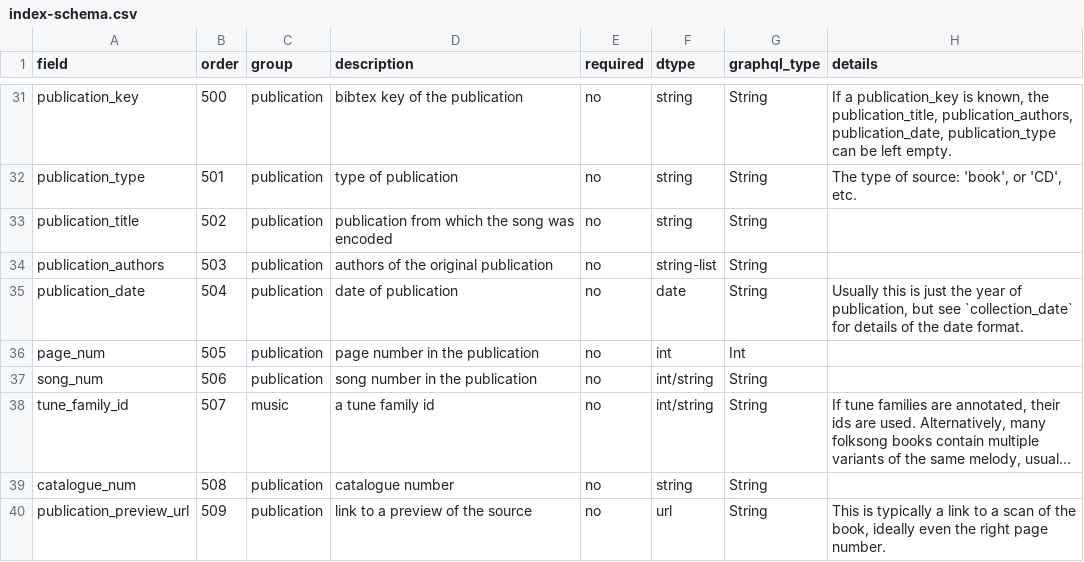
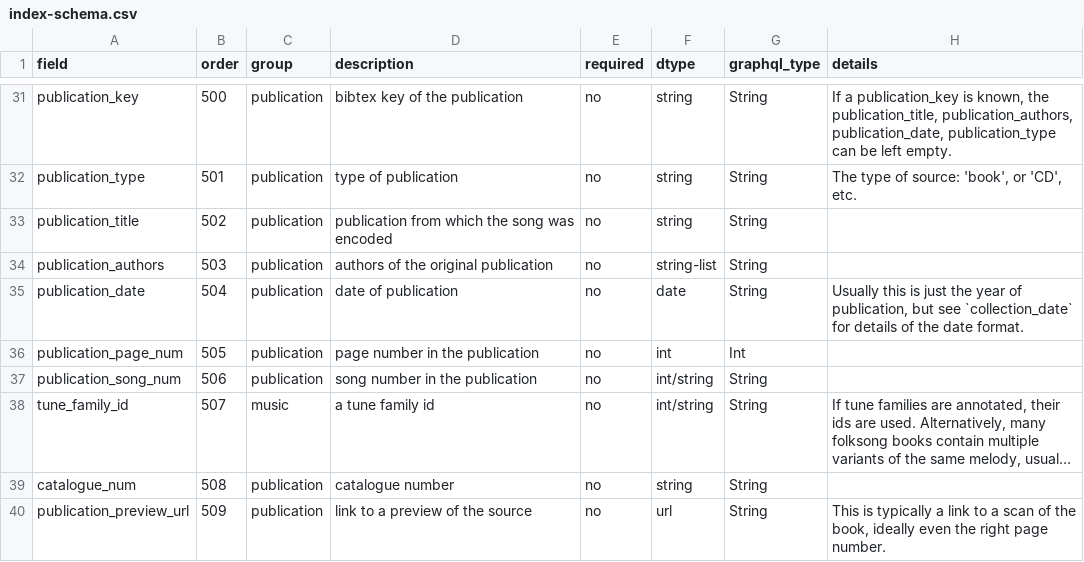
Before and after one commit to bacor/catafolk, a CSV file: index-schema.csv, drawn as a sheet; only a part is shown, gaps mark what is left out; long unchanged cells end in …; the diff names each change by its address in the sheet, - before the commit and + after, or states it on an @@ line.

Commit message:
rename page and song num field

```diff
--- a/index-schema.csv
+++ b/index-schema.csv
-A36 (field): page_num
+A36 (field): publication_page_num
-A37 (field): song_num
+A37 (field): publication_song_num
```
